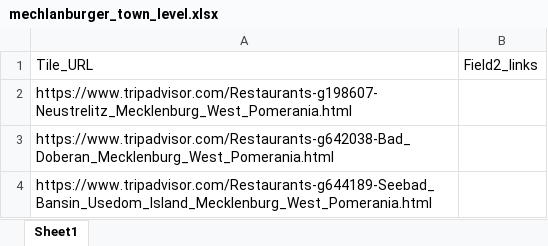
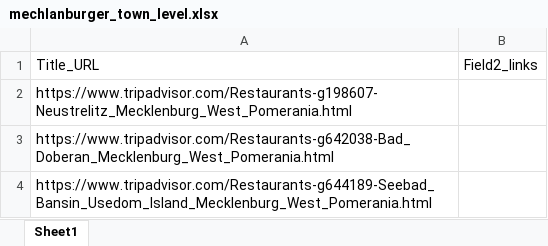
Before and after one commit to Faisalsouz/EMail-scrapper, an Excel workbook: e-list/mechlanburger_town_level.xlsx, sheet Sheet1, drawn as a sheet; only a part is shown; values as stored, in another font and other column widths than the file's, no borders; the diff names each change by its address in the sheet, - before the commit and + after, or states it on an @@ line.

Commit message:
mechlanburg changed ti

```diff
--- a/e-list/mechlanburger_town_level.xlsx (sheet Sheet1)
+++ b/e-list/mechlanburger_town_level.xlsx (sheet Sheet1)
-A1: Tile_URL
+A1: Title_URL
```
